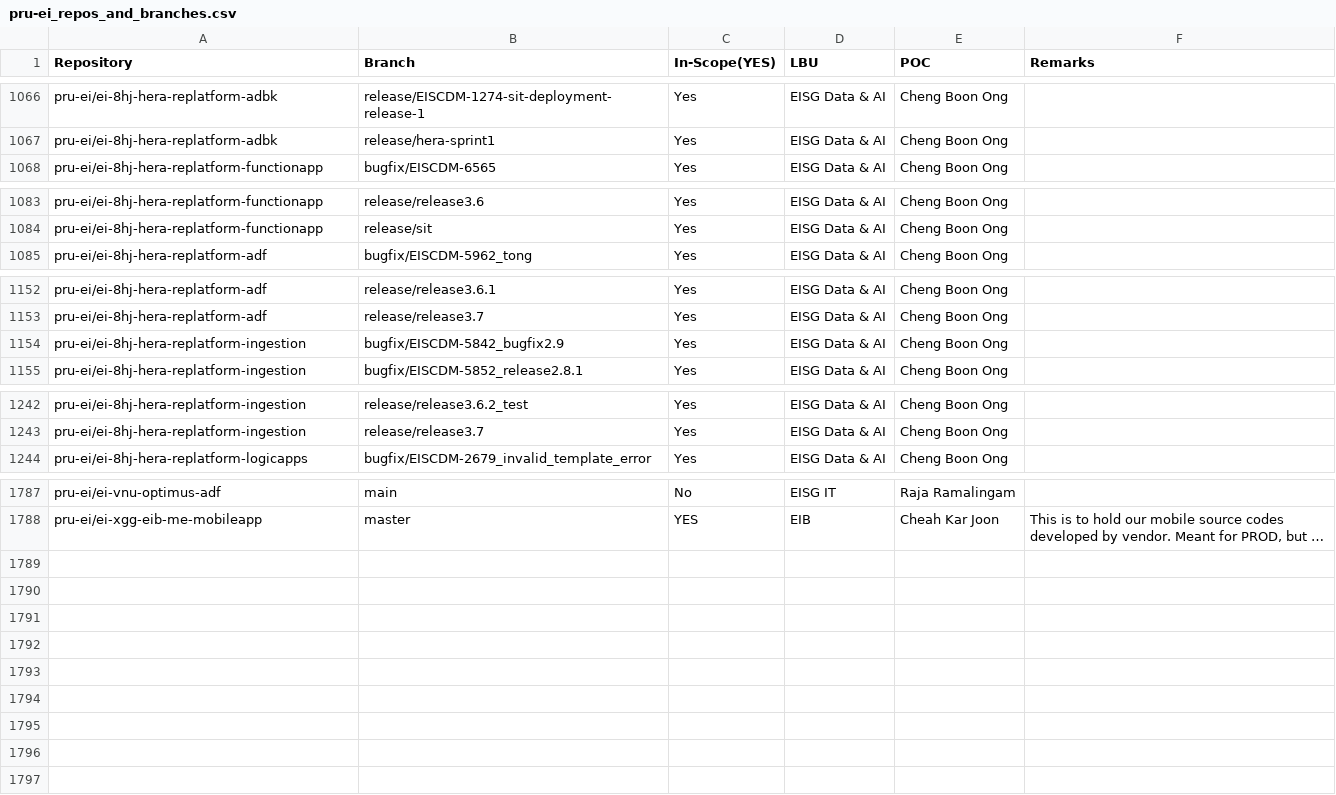
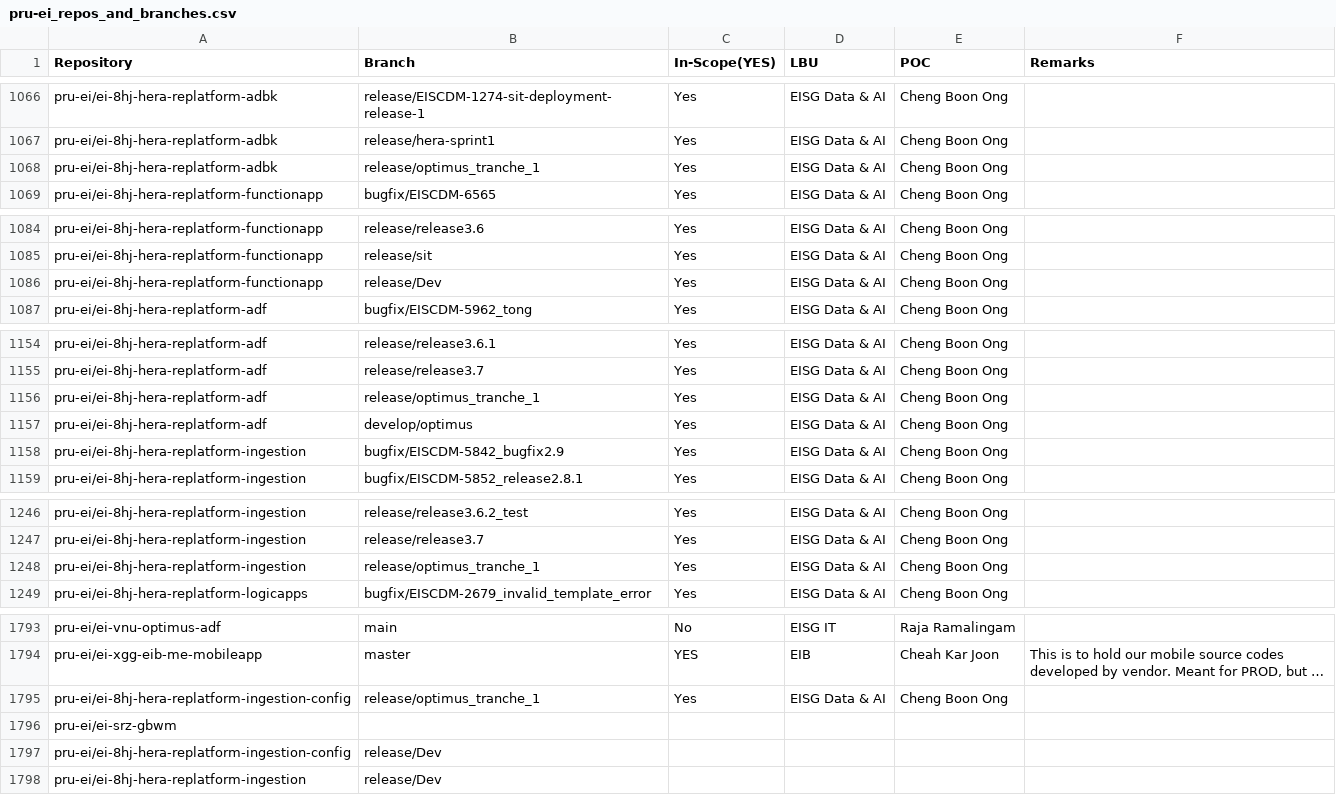
Before and after one commit to test-devsecops/cs-project-onboarder, a CSV file: csv_files/protected_branches/pru-ei_repos_and_branches.csv, drawn as a sheet; only a part is shown, gaps mark what is left out; long unchanged cells end in …; the diff covers the shown part only; the diff names each change by its address in the sheet, - before the commit and + after, or states it on an @@ line.

Commit message:
new set of protected branches

```diff
--- a/csv_files/protected_branches/pru-ei_repos_and_branches.csv
+++ b/csv_files/protected_branches/pru-ei_repos_and_branches.csv
+row 1068: pru-ei/ei-8hj-hera-replatform-adbk | release/optimus_tranche_1 | Yes | EISG Data & AI | Cheng Boon Ong
+row 1086: pru-ei/ei-8hj-hera-replatform-functionapp | release/Dev | Yes | EISG Data & AI | Cheng Boon Ong
+row 1156: pru-ei/ei-8hj-hera-replatform-adf | release/optimus_tranche_1 | Yes | EISG Data & AI | Cheng Boon Ong
+row 1157: pru-ei/ei-8hj-hera-replatform-adf | develop/optimus | Yes | EISG Data & AI | Cheng Boon Ong
+row 1248: pru-ei/ei-8hj-hera-replatform-ingestion | release/optimus_tranche_1 | Yes | EISG Data & AI | Cheng Boon Ong
+row 1795: pru-ei/ei-8hj-hera-replatform-ingestion-config | release/optimus_tranche_1 | Yes | EISG Data & AI | Cheng Boon Ong
+row 1796: pru-ei/ei-srz-gbwm
+row 1797: pru-ei/ei-8hj-hera-replatform-ingestion-config | release/Dev
+row 1798: pru-ei/ei-8hj-hera-replatform-ingestion | release/Dev
```
Also changed, not shown: 1 added row and 1 edited cell elsewhere in this file, 4 other files.
